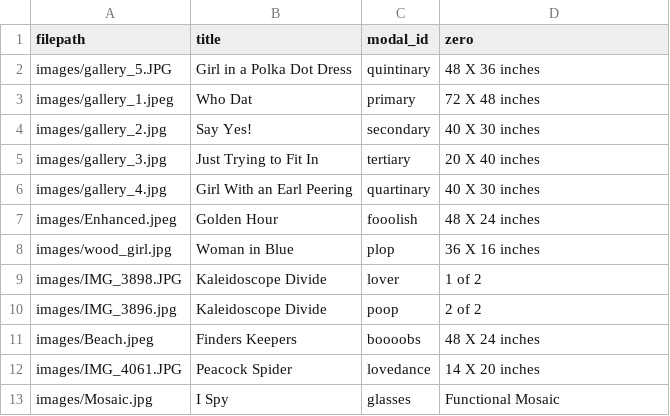
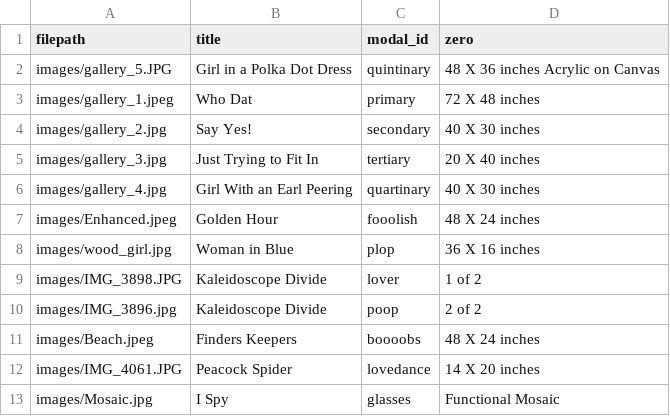
Before and after one commit to ncaldwell17/kaseysite, a CSV file: database.csv, drawn as a sheet.

Commit message:
medium test

```diff
--- a/database.csv
+++ b/database.csv
@@ -1,3 +1,3 @@
 filepath,title,modal_id,zero
-images/gallery_5.JPG,Girl in a Polka Dot Dress,quintinary,48 X 36 inches
+images/gallery_5.JPG,Girl in a Polka Dot Dress,quintinary,48 X 36 inches Acrylic on Canvas
 images/gallery_1.jpeg,Who Dat,primary,72 X 48 inches
```
